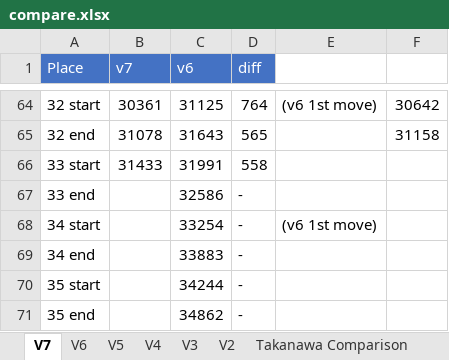
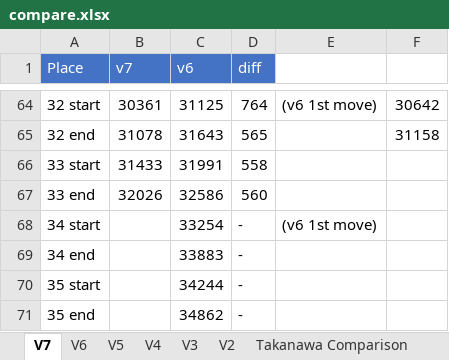
Before and after one commit to adelikat/tas, an Excel workbook: LodeRunner/compare.xlsx, sheet V7, drawn as a sheet; only a part is shown, gaps mark what is left out; values as stored, in another font and other column widths than the file's, no borders; the diff names each change by its address in the sheet, - before the commit and + after, or states it on an @@ line.

```diff
--- a/LodeRunner/compare.xlsx (sheet V7)
+++ b/LodeRunner/compare.xlsx (sheet V7)
-B67 (v7): (empty)
+B67 (v7): 32026
-D67 (diff): -
+D67 (diff): 560
```
Also changed, not shown: 3 other files.
